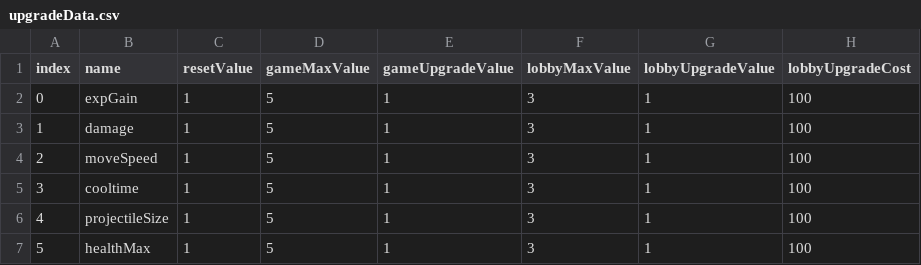
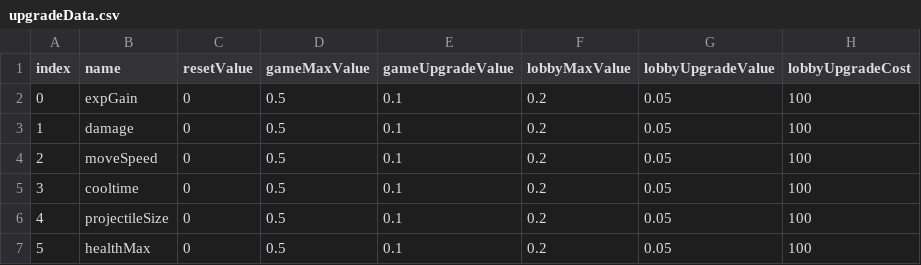
Before and after one commit to ztf1205/OpenSourceProject, a CSV file: My project (3)/Assets/Data/upgradeData.csv, drawn as a sheet.

```diff
--- a/My project (3)/Assets/Data/upgradeData.csv
+++ b/My project (3)/Assets/Data/upgradeData.csv
@@ -1,7 +1,7 @@
 index,name,resetValue,gameMaxValue,gameUpgradeValue,lobbyMaxValue,lobbyUpgradeValue,lobbyUpgradeCost
-0,expGain,1,5,1,3,1,100
-1,damage,1,5,1,3,1,100
-2,moveSpeed,1,5,1,3,1,100
-3,cooltime,1,5,1,3,1,100
-4,projectileSize,1,5,1,3,1,100
-5,healthMax,1,5,1,3,1,100
+0,expGain,0,0.5,0.1,0.2,0.05,100
+1,damage,0,0.5,0.1,0.2,0.05,100
+2,moveSpeed,0,0.5,0.1,0.2,0.05,100
+3,cooltime,0,0.5,0.1,0.2,0.05,100
+4,projectileSize,0,0.5,0.1,0.2,0.05,100
+5,healthMax,0,0.5,0.1,0.2,0.05,100
```
Also changed, not shown: 22 other files.
